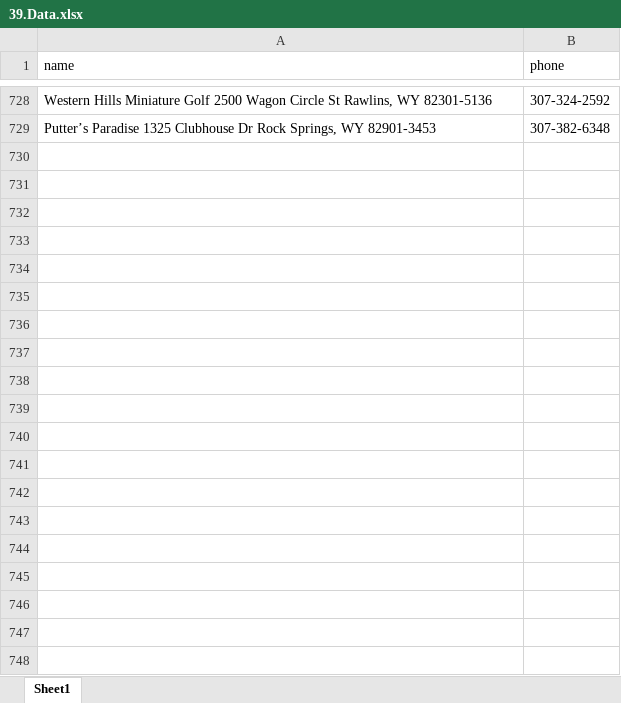
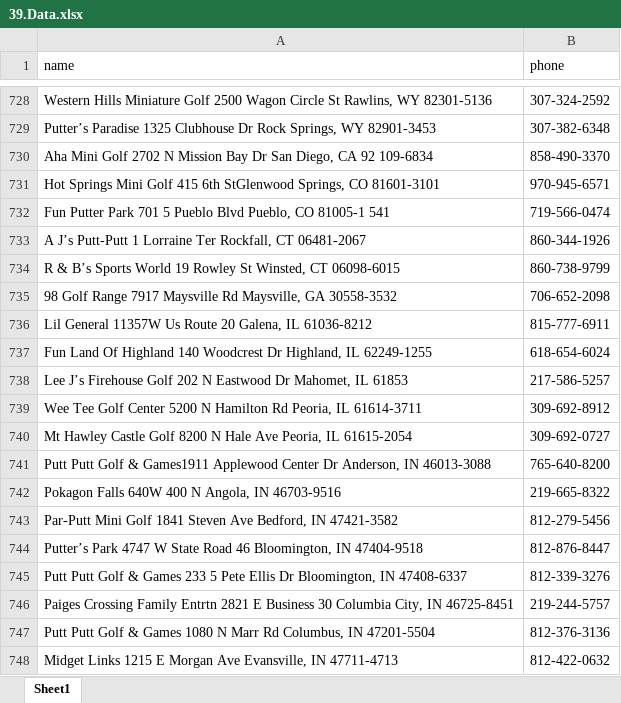
Before and after one commit to ibrahimGamal01/Multiple_Directories_Web_scraping, an Excel workbook: 39.usminiaturegolf/extracted_data/39.Data.xlsx, sheet Sheet1, drawn as a sheet; only a part is shown, gaps mark what is left out; values as stored, in another font and other column widths than the file's, no borders; the diff covers the shown part only; the diff names each change by its address in the sheet, - before the commit and + after, or states it on an @@ line.

```diff
--- a/39.usminiaturegolf/extracted_data/39.Data.xlsx (sheet Sheet1)
+++ b/39.usminiaturegolf/extracted_data/39.Data.xlsx (sheet Sheet1)
+row 730: Aha Mini Golf 2702 N Mission Bay Dr San Diego, CA 92 109-6834 | 858-490-3370
+row 731: Hot Springs Mini Golf 415 6th StGlenwood Springs, CO 81601-3101 | 970-945-6571
+row 732: Fun Putter Park 701 5 Pueblo Blvd Pueblo, CO 81005-1 541 | 719-566-0474
+row 733: A J’s Putt-Putt 1 Lorraine Ter Rockfall, CT 06481-2067 | 860-344-1926
+row 734: R & B’s Sports World 19 Rowley St Winsted, CT 06098-6015 | 860-738-9799
+row 735: 98 Golf Range 7917 Maysville Rd Maysville, GA 30558-3532 | 706-652-2098
+row 736: Lil General 11357W Us Route 20 Galena, IL 61036-8212 | 815-777-6911
+row 737: Fun Land Of Highland 140 Woodcrest Dr Highland, IL 62249-1255 | 618-654-6024
+row 738: Lee J’s Firehouse Golf 202 N Eastwood Dr Mahomet, IL 61853 | 217-586-5257
+row 739: Wee Tee Golf Center 5200 N Hamilton Rd Peoria, IL 61614-3711 | 309-692-8912
+row 740: Mt Hawley Castle Golf 8200 N Hale Ave Peoria, IL 61615-2054 | 309-692-0727
+row 741: Putt Putt Golf & Games1911 Applewood Center Dr Anderson, IN 46013-3088 | 765-640-8200
+row 742: Pokagon Falls 640W 400 N Angola, IN 46703-9516 | 219-665-8322
+row 743: Par-Putt Mini Golf 1841 Steven Ave Bedford, IN 47421-3582 | 812-279-5456
+row 744: Putter’s Park 4747 W State Road 46 Bloomington, IN 47404-9518 | 812-876-8447
+row 745: Putt Putt Golf & Games 233 5 Pete Ellis Dr Bloomington, IN 47408-6337 | 812-339-3276
+row 746: Paiges Crossing Family Entrtn 2821 E Business 30 Columbia City, IN 46725-8451 | 219-244-5757
+row 747: Putt Putt Golf & Games 1080 N Marr Rd Columbus, IN 47201-5504 | 812-376-3136
+row 748: Midget Links 1215 E Morgan Ave Evansville, IN 47711-4713 | 812-422-0632
```
Also changed, not shown: 66 added rows elsewhere in this sheet, 3 other files.
